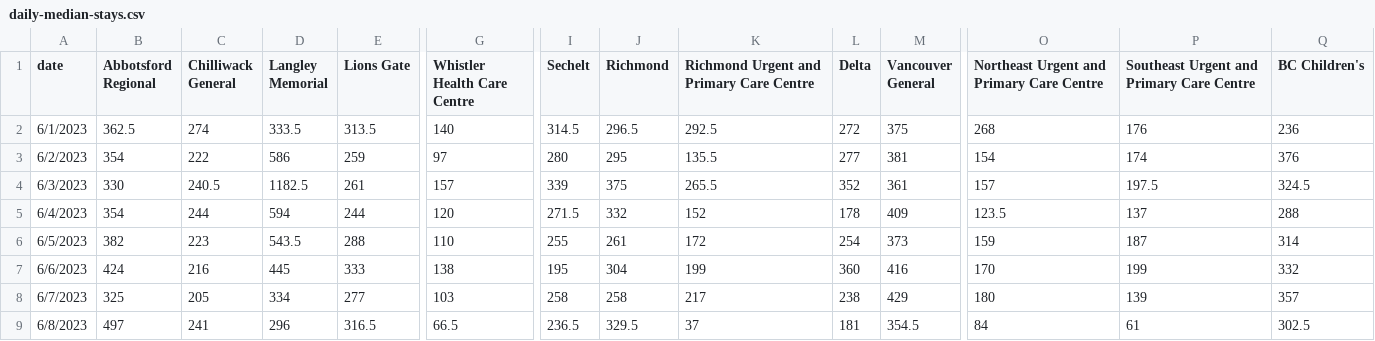
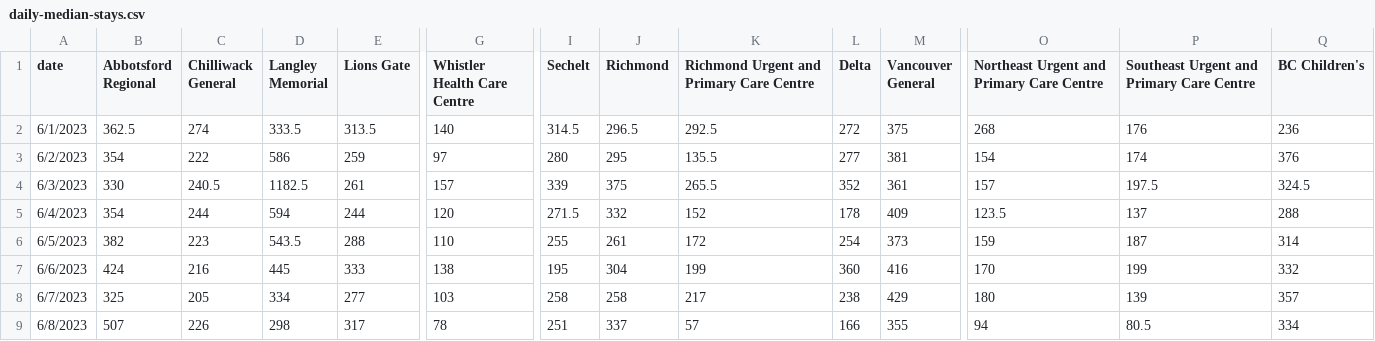
Before and after one commit to vs-postmedia/er-wait-time-scraper, a CSV file: data/daily-median-stays.csv, drawn as a sheet; only a part is shown, gaps mark what is left out; the diff covers the shown part only; the diff names each change by its address in the sheet, - before the commit and + after, or states it on an @@ line.

```diff
--- a/data/daily-median-stays.csv
+++ b/data/daily-median-stays.csv
-B9 (Abbotsford Regional): 497
+B9 (Abbotsford Regional): 507
-C9 (Chilliwack General): 241
+C9 (Chilliwack General): 226
-D9 (Langley Memorial): 296
+D9 (Langley Memorial): 298
-E9 (Lions Gate): 316.5
+E9 (Lions Gate): 317
-G9 (Whistler Health Care Centre): 66.5
+G9 (Whistler Health Care Centre): 78
-I9 (Sechelt): 236.5
+I9 (Sechelt): 251
-J9 (Richmond): 329.5
+J9 (Richmond): 337
-K9: 37
+K9: 57
-L9 (Delta): 181
+L9 (Delta): 166
-M9 (Vancouver General): 354.5
+M9 (Vancouver General): 355
-O9: 84
+O9: 94
-P9: 61
+P9: 80.5
-Q9 (BC Children's): 302.5
+Q9 (BC Children's): 334
```
Also changed, not shown: 8 edited cells elsewhere in this file, data/daily-median-waits.csv, data/data.csv, 1 other file.
